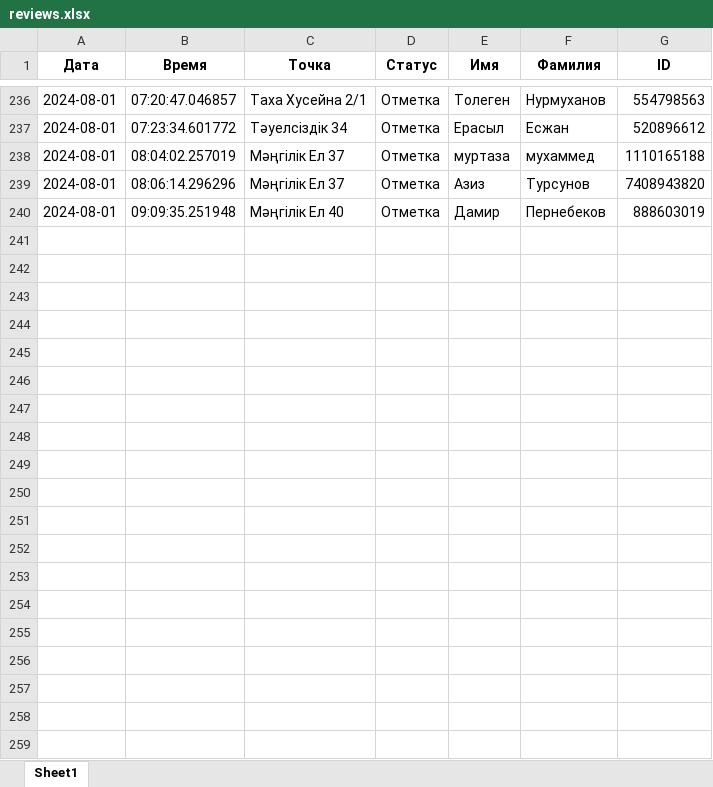
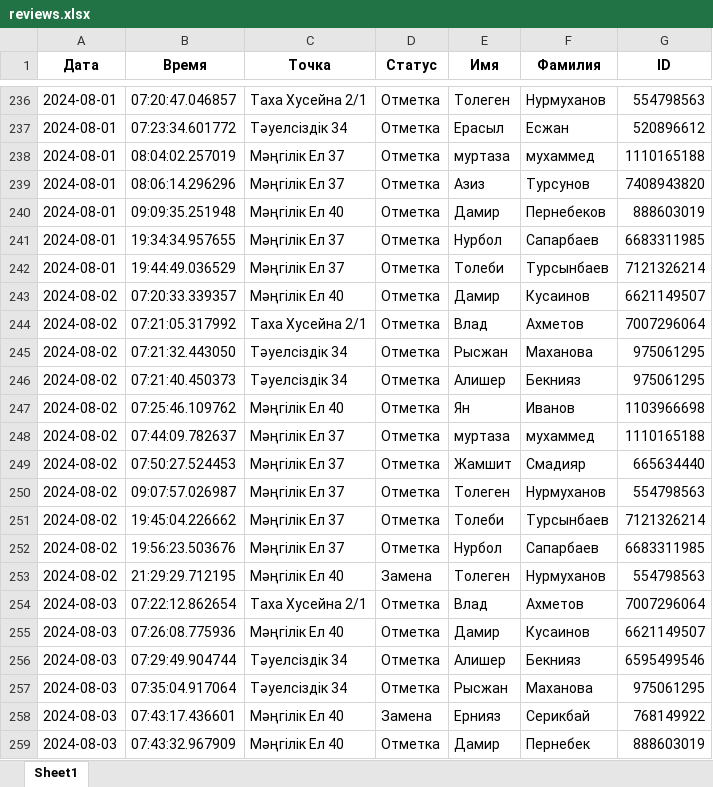
Before and after one commit to karibays/lunacoffee_opening, an Excel workbook: data/reviews.xlsx, sheet Sheet1, drawn as a sheet; only a part is shown, gaps mark what is left out; values as stored, in another font and other column widths than the file's, no borders; the diff covers the shown part only; the diff names each change by its address in the sheet, - before the commit and + after, or states it on an @@ line.

```diff
--- a/data/reviews.xlsx (sheet Sheet1)
+++ b/data/reviews.xlsx (sheet Sheet1)
+row 241: 2024-08-01 | 19:34:34.957655 | Мәңгілік Ел 37 | Отметка | Нурбол | Сапарбаев | 6683311985
+row 242: 2024-08-01 | 19:44:49.036529 | Мәңгілік Ел 37 | Отметка | Толеби | Турсынбаев | 7121326214
+row 243: 2024-08-02 | 07:20:33.339357 | Мәңгілік Ел 40 | Отметка | Дамир | Кусаинов | 6621149507
+row 244: 2024-08-02 | 07:21:05.317992 | Таха Хусейна 2/1 | Отметка | Влад | Ахметов | 7007296064
+row 245: 2024-08-02 | 07:21:32.443050 | Тәуелсіздік 34 | Отметка | Рысжан | Маханова | 975061295
+row 246: 2024-08-02 | 07:21:40.450373 | Тәуелсіздік 34 | Отметка | Алишер | Бекнияз | 975061295
+row 247: 2024-08-02 | 07:25:46.109762 | Мәңгілік Ел 40 | Отметка | Ян | Иванов | 1103966698
+row 248: 2024-08-02 | 07:44:09.782637 | Мәңгілік Ел 37 | Отметка | муртаза | мухаммед | 1110165188
+row 249: 2024-08-02 | 07:50:27.524453 | Мәңгілік Ел 37 | Отметка | Жамшит | Смадияр | 665634440
+row 250: 2024-08-02 | 09:07:57.026987 | Мәңгілік Ел 37 | Отметка | Толеген | Нурмуханов | 554798563
+row 251: 2024-08-02 | 19:45:04.226662 | Мәңгілік Ел 37 | Отметка | Толеби | Турсынбаев | 7121326214
+row 252: 2024-08-02 | 19:56:23.503676 | Мәңгілік Ел 37 | Отметка | Нурбол | Сапарбаев | 6683311985
+row 253: 2024-08-02 | 21:29:29.712195 | Мәңгілік Ел 40 | Замена | Толеген | Нурмуханов | 554798563
+row 254: 2024-08-03 | 07:22:12.862654 | Таха Хусейна 2/1 | Отметка | Влад | Ахметов | 7007296064
+row 255: 2024-08-03 | 07:26:08.775936 | Мәңгілік Ел 40 | Отметка | Дамир | Кусаинов | 6621149507
+row 256: 2024-08-03 | 07:29:49.904744 | Тәуелсіздік 34 | Отметка | Алишер | Бекнияз | 6595499546
+row 257: 2024-08-03 | 07:35:04.917064 | Тәуелсіздік 34 | Отметка | Рысжан | Маханова | 975061295
+row 258: 2024-08-03 | 07:43:17.436601 | Мәңгілік Ел 40 | Замена | Ернияз | Серикбай | 768149922
+row 259: 2024-08-03 | 07:43:32.967909 | Мәңгілік Ел 40 | Отметка | Дамир | Пернебек | 888603019
```
Also changed, not shown: 21 added rows elsewhere in this sheet, 6 other files.
